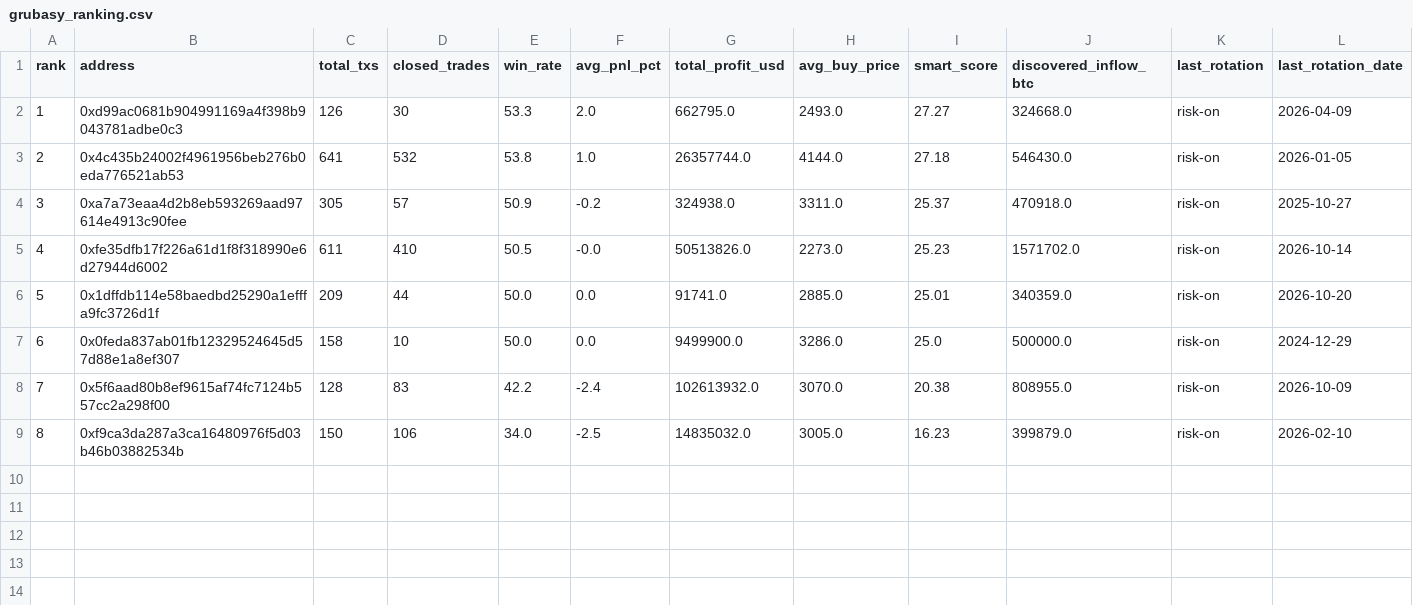
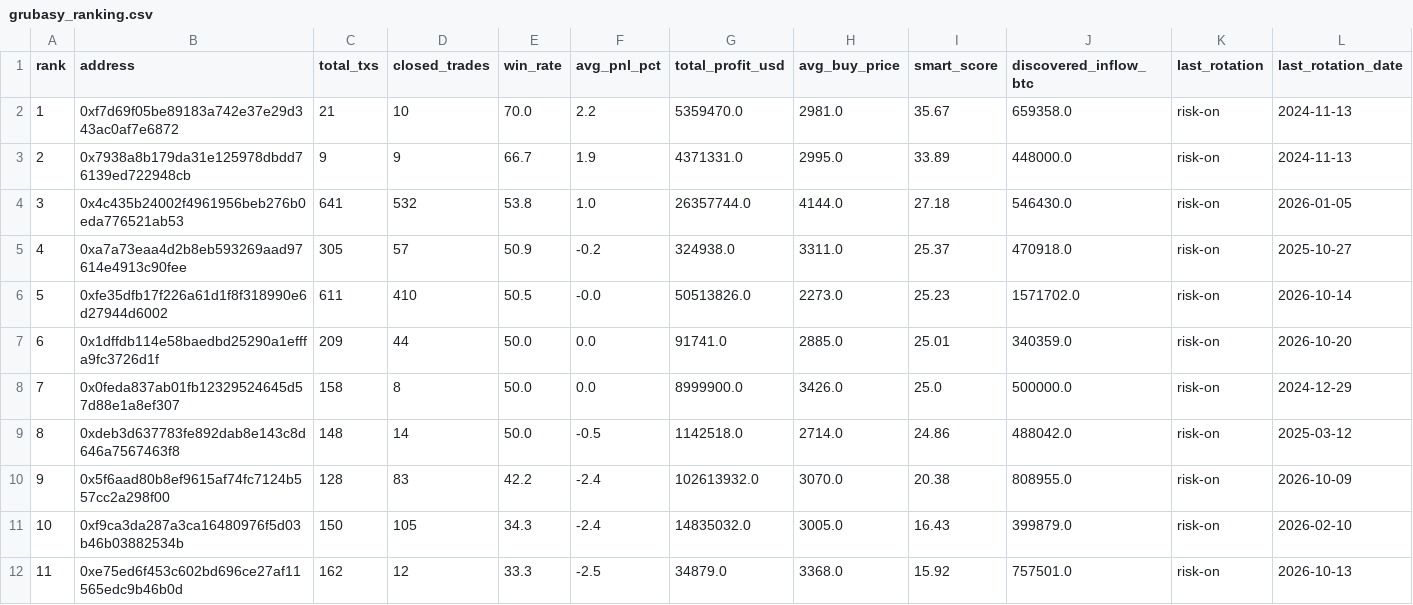
Before and after one commit to nierozgarniety/grubasy-tracker, a CSV file: grubasy_ranking.csv, drawn as a sheet; removed rows and columns are numbered as before the commit, all else as after; the diff names each change by its address in the sheet, - before the commit and + after, or states it on an @@ line.

Commit message:
Update 2026-10-28 03:56 UTC

```diff
--- a/grubasy_ranking.csv
+++ b/grubasy_ranking.csv
-row 2: 1 | 0xd99ac0681b904991169a4f398b9043781adbe0c3 | 126 | 30 | 53.3 | 2.0 | 662795.0 | 2493.0 | 27.27 | 324668.0 | risk-on | 2026-04-09
+row 2: 1 | 0xf7d69f05be89183a742e37e29d343ac0af7e6872 | 21 | 10 | 70.0 | 2.2 | 5359470.0 | 2981.0 | 35.67 | 659358.0 | risk-on | 2024-11-13
+row 3: 2 | 0x7938a8b179da31e125978dbdd76139ed722948cb | 9 | 9 | 66.7 | 1.9 | 4371331.0 | 2995.0 | 33.89 | 448000.0 | risk-on | 2024-11-13
@@ column A (rank) renumbered between rows 4 and 11 @@
-D8 (closed_trades): 10
+D8 (closed_trades): 8
-G8 (total_profit_usd): 9499900.0
+G8 (total_profit_usd): 8999900.0
-H8 (avg_buy_price): 3286.0
+H8 (avg_buy_price): 3426.0
+row 9: 8 | 0xdeb3d637783fe892dab8e143c8d646a7567463f8 | 148 | 14 | 50.0 | -0.5 | 1142518.0 | 2714.0 | 24.86 | 488042.0 | risk-on | 2025-03-12
-D11 (closed_trades): 106
+D11 (closed_trades): 105
-E11 (win_rate): 34.0
+E11 (win_rate): 34.3
-F11 (avg_pnl_pct): -2.5
+F11 (avg_pnl_pct): -2.4
-I11 (smart_score): 16.23
+I11 (smart_score): 16.43
+row 12: 11 | 0xe75ed6f453c602bd696ce27af11565edc9b46b0d | 162 | 12 | 33.3 | -2.5 | 34879.0 | 3368.0 | 15.92 | 757501.0 | risk-on | 2026-10-13
```
